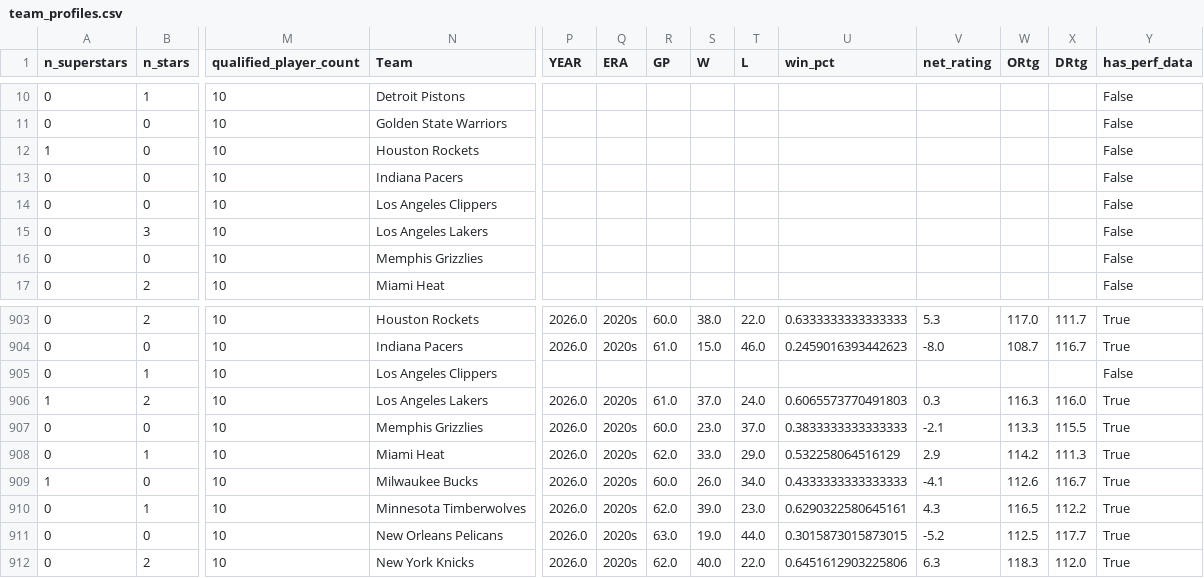
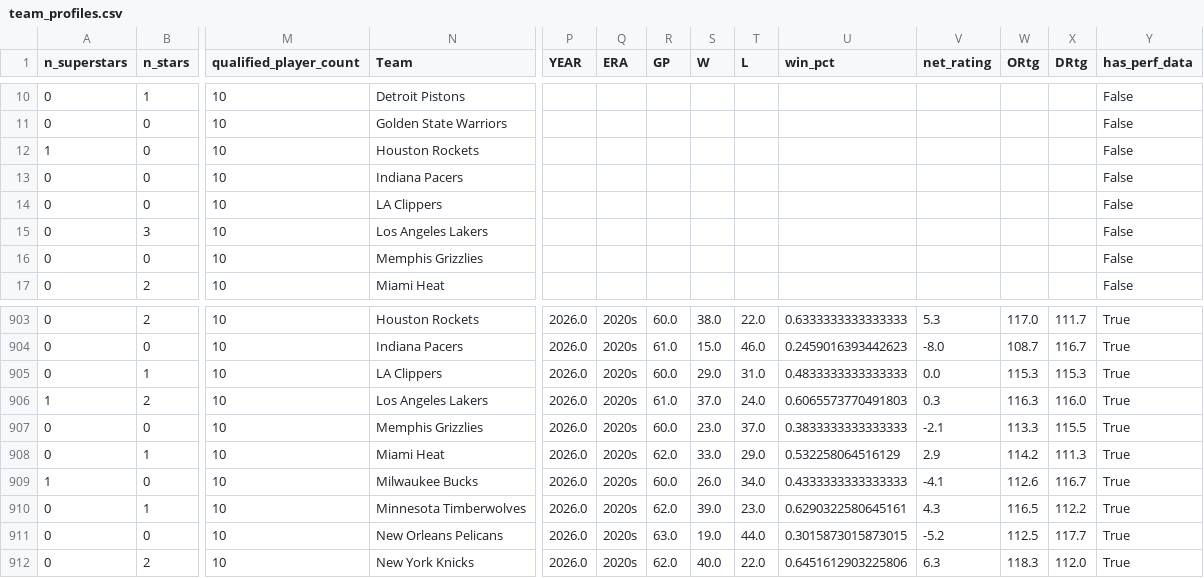
Before and after one commit to GyMehta/nba-evolution-analysis, a CSV file: team_profiles.csv, drawn as a sheet; only a part is shown, gaps mark what is left out; the diff names each change by its address in the sheet, - before the commit and + after, or states it on an @@ line.

```diff
--- a/team_profiles.csv
+++ b/team_profiles.csv
-N14 (Team): Los Angeles Clippers
+N14 (Team): LA Clippers
-N905 (Team): Los Angeles Clippers
+N905 (Team): LA Clippers
-P905 (YEAR): (empty)
+P905 (YEAR): 2026.0
-Q905 (ERA): (empty)
+Q905 (ERA): 2020s
-R905 (GP): (empty)
+R905 (GP): 60.0
-S905 (W): (empty)
+S905 (W): 29.0
-T905 (L): (empty)
+T905 (L): 31.0
-U905 (win_pct): (empty)
+U905 (win_pct): 0.4833333333333333
-V905 (net_rating): (empty)
+V905 (net_rating): 0.0
-W905 (ORtg): (empty)
+W905 (ORtg): 115.3
-X905 (DRtg): (empty)
+X905 (DRtg): 115.3
-Y905 (has_perf_data): False
+Y905 (has_perf_data): True
```
Also changed, not shown: nba_multiyear_similarity.csv, 2 other files.
